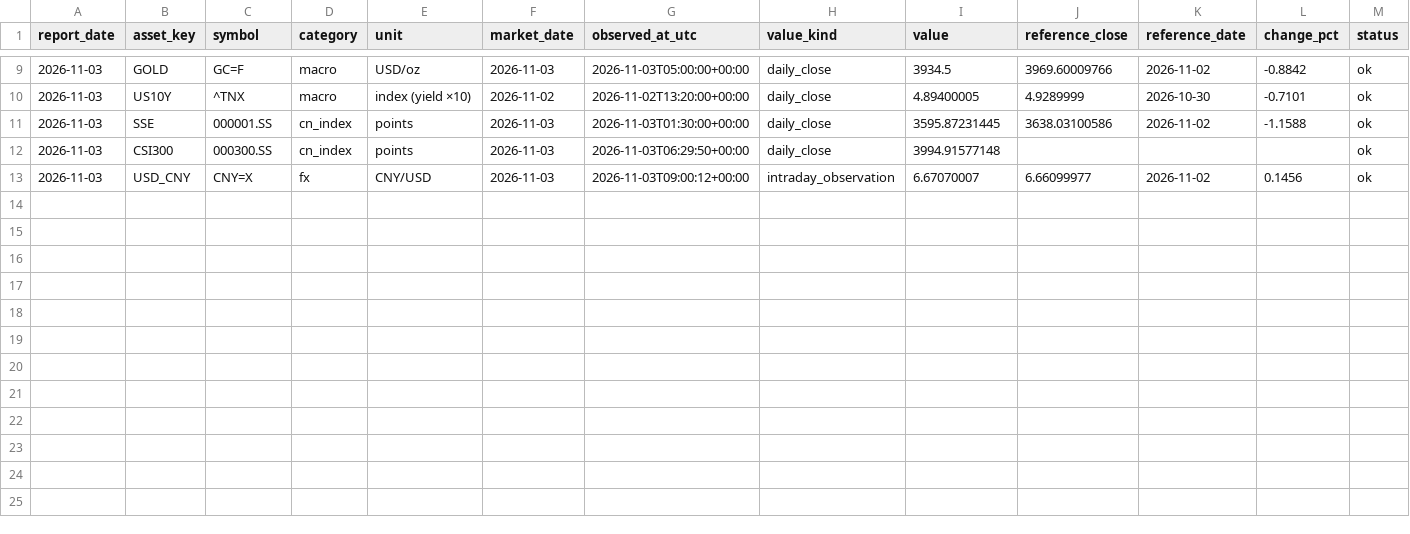
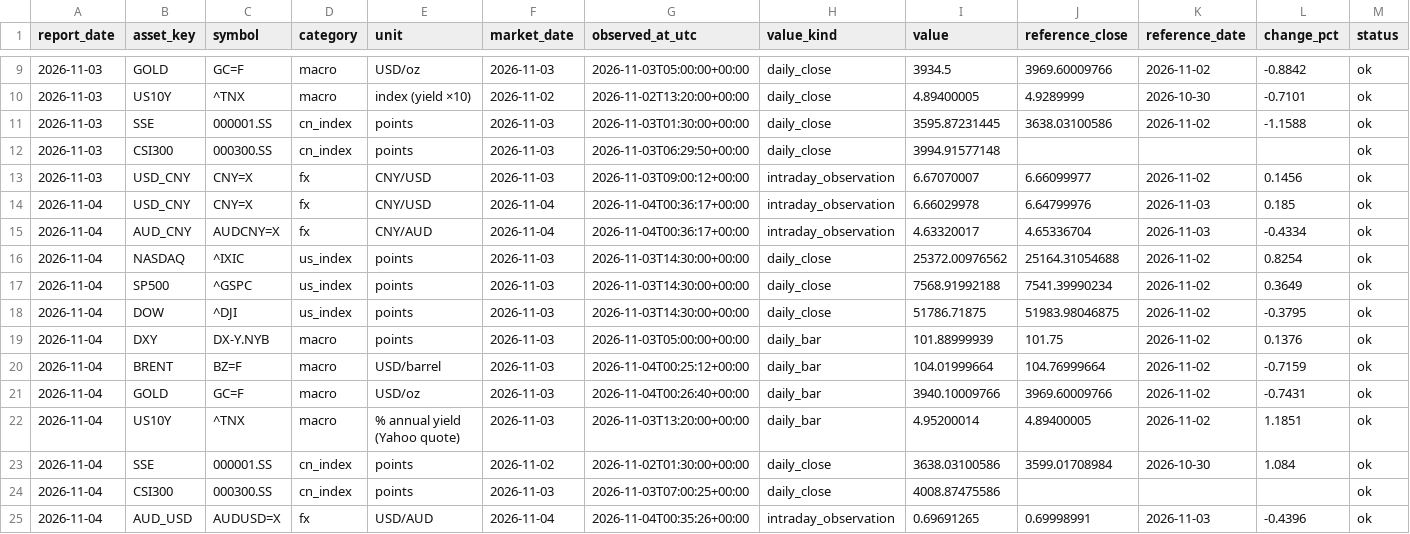
Before and after one commit to Cacacarlos1221/global-market-radar, a CSV file: data/history/quotes.csv, drawn as a sheet; only a part is shown, gaps mark what is left out; rows hold the shown columns only; the diff names each change by its address in the sheet, - before the commit and + after, or states it on an @@ line.

```diff
--- a/data/history/quotes.csv
+++ b/data/history/quotes.csv
+row 14: 2026-11-04 | USD_CNY | CNY=X | fx | CNY/USD | 2026-11-04 | 2026-11-04T00:36:17+00:00 | intraday_observation | 6.66029978 | 6.64799976 | 2026-11-03 | 0.185 | ok
+row 15: 2026-11-04 | AUD_CNY | AUDCNY=X | fx | CNY/AUD | 2026-11-04 | 2026-11-04T00:36:17+00:00 | intraday_observation | 4.63320017 | 4.65336704 | 2026-11-03 | -0.4334 | ok
+row 16: 2026-11-04 | NASDAQ | ^IXIC | us_index | points | 2026-11-03 | 2026-11-03T14:30:00+00:00 | daily_close | 25372.00976562 | 25164.31054688 | 2026-11-02 | 0.8254 | ok
+row 17: 2026-11-04 | SP500 | ^GSPC | us_index | points | 2026-11-03 | 2026-11-03T14:30:00+00:00 | daily_close | 7568.91992188 | 7541.39990234 | 2026-11-02 | 0.3649 | ok
+row 18: 2026-11-04 | DOW | ^DJI | us_index | points | 2026-11-03 | 2026-11-03T14:30:00+00:00 | daily_close | 51786.71875 | 51983.98046875 | 2026-11-02 | -0.3795 | ok
+row 19: 2026-11-04 | DXY | DX-Y.NYB | macro | points | 2026-11-03 | 2026-11-03T05:00:00+00:00 | daily_bar | 101.88999939 | 101.75 | 2026-11-02 | 0.1376 | ok
+row 20: 2026-11-04 | BRENT | BZ=F | macro | USD/barrel | 2026-11-03 | 2026-11-04T00:25:12+00:00 | daily_bar | 104.01999664 | 104.76999664 | 2026-11-02 | -0.7159 | ok
+row 21: 2026-11-04 | GOLD | GC=F | macro | USD/oz | 2026-11-03 | 2026-11-04T00:26:40+00:00 | daily_bar | 3940.10009766 | 3969.60009766 | 2026-11-02 | -0.7431 | ok
+row 22: 2026-11-04 | US10Y | ^TNX | macro | % annual yield (Yahoo quote) | 2026-11-03 | 2026-11-03T13:20:00+00:00 | daily_bar | 4.95200014 | 4.89400005 | 2026-11-02 | 1.1851 | ok
+row 23: 2026-11-04 | SSE | 000001.SS | cn_index | points | 2026-11-02 | 2026-11-02T01:30:00+00:00 | daily_close | 3638.03100586 | 3599.01708984 | 2026-10-30 | 1.084 | ok
+row 24: 2026-11-04 | CSI300 | 000300.SS | cn_index | points | 2026-11-03 | 2026-11-03T07:00:25+00:00 | daily_close | 4008.87475586 |  |  |  | ok
+row 25: 2026-11-04 | AUD_USD | AUDUSD=X | fx | USD/AUD | 2026-11-04 | 2026-11-04T00:35:26+00:00 | intraday_observation | 0.69691265 | 0.69998991 | 2026-11-03 | -0.4396 | ok
```
Also changed, not shown: 5 other files.
